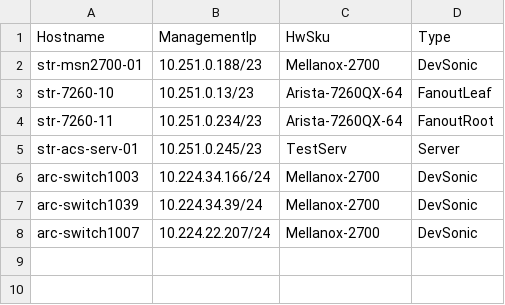
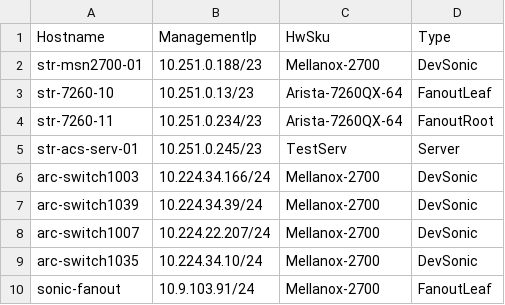
Before and after one commit to yvolynets-mlnx/sonic-mgmt, a CSV file: ansible/files/sonic_lab_devices.csv, drawn as a sheet; the diff names each change by its address in the sheet, - before the commit and + after, or states it on an @@ line.

```diff
--- a/ansible/files/sonic_lab_devices.csv
+++ b/ansible/files/sonic_lab_devices.csv
+row 9: arc-switch1035 | 10.224.34.10/24 | Mellanox-2700 | DevSonic
+row 10: sonic-fanout | 10.9.103.91/24 | Mellanox-2700 | FanoutLeaf
```
Also changed, not shown: ansible/files/sonic_lab_links.csv, ansible/testbed.csv, 13 other files.
